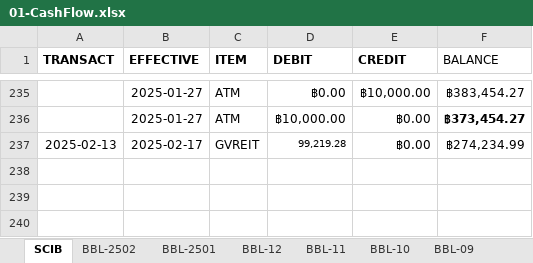
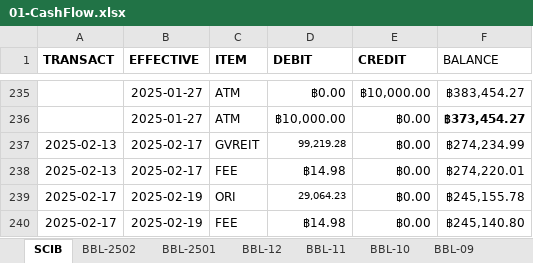
Before and after one commit to santimcs/A5, an Excel workbook: Excel/01-CashFlow.xlsx, sheet SCIB, drawn as a sheet; only a part is shown, gaps mark what is left out; values as stored, in another font and other column widths than the file's, no borders; the diff names each change by its address in the sheet, - before the commit and + after, or states it on an @@ line.

```diff
--- a/Excel/01-CashFlow.xlsx (sheet SCIB)
+++ b/Excel/01-CashFlow.xlsx (sheet SCIB)
+row 238: 2025-02-13 | 2025-02-17 | FEE | ฿14.98 | ฿0.00 | ฿274,220.01
+row 239: 2025-02-17 | 2025-02-19 | ORI | 29,064.23 | ฿0.00 | ฿245,155.78
+row 240: 2025-02-17 | 2025-02-19 | FEE | ฿14.98 | ฿0.00 | ฿245,140.80
```
Also changed, not shown: Excel/02-Profit_by_Type.xlsx, Excel/035-portfolio.xlsx, 26 other files.
